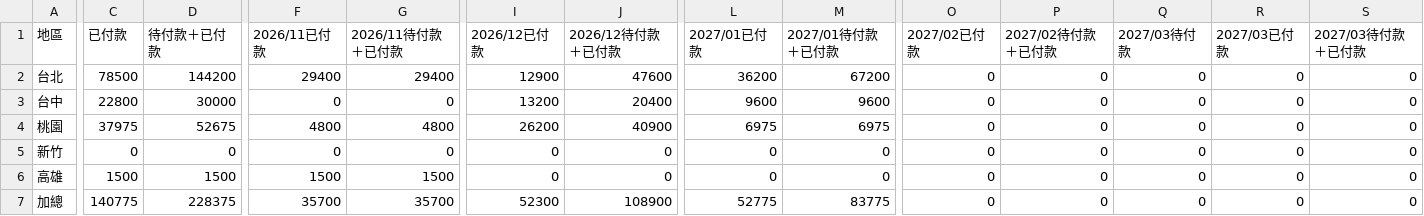
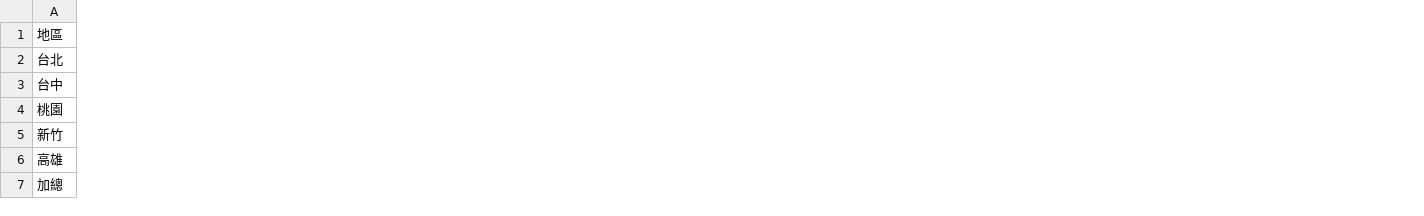
Before and after one commit to jenny-smart/OP-system, a CSV file: dashboard_data/latest/order_date_summary.csv, drawn as a sheet; only a part is shown, gaps mark what is left out; the diff covers the shown part only; the diff names each change by its address in the sheet, - before the commit and + after, or states it on an @@ line.

```diff
--- a/dashboard_data/latest/order_date_summary.csv
+++ b/dashboard_data/latest/order_date_summary.csv
-column C (已付款), rows 2-7: 78500 | 22800 | 37975 | 0 | 1500 | 140775
-column D (待付款＋已付款), rows 2-7: 144200 | 30000 | 52675 | 0 | 1500 | 228375
-column F (2026/11已付款), rows 2-7: 29400 | 0 | 4800 | 0 | 1500 | 35700
-column G (2026/11待付款＋已付款), rows 2-7: 29400 | 0 | 4800 | 0 | 1500 | 35700
-column I (2026/12已付款), rows 2-7: 12900 | 13200 | 26200 | 0 | 0 | 52300
-column J (2026/12待付款＋已付款), rows 2-7: 47600 | 20400 | 40900 | 0 | 0 | 108900
-column L (2027/01已付款), rows 2-7: 36200 | 9600 | 6975 | 0 | 0 | 52775
-column M (2027/01待付款＋已付款), rows 2-7: 67200 | 9600 | 6975 | 0 | 0 | 83775
-column O (2027/02已付款), rows 2-7: all 0
-column P (2027/02待付款＋已付款), rows 2-7: all 0
-column Q (2027/03待付款), rows 2-7: all 0
-column R (2027/03已付款), rows 2-7: all 0
-column S (2027/03待付款＋已付款), rows 2-7: all 0
```
Also changed, not shown: 2 removed columns and 8 edited cells elsewhere in this file, dashboard_data/latest/order_date_paid_summary.csv, 1 other file.
